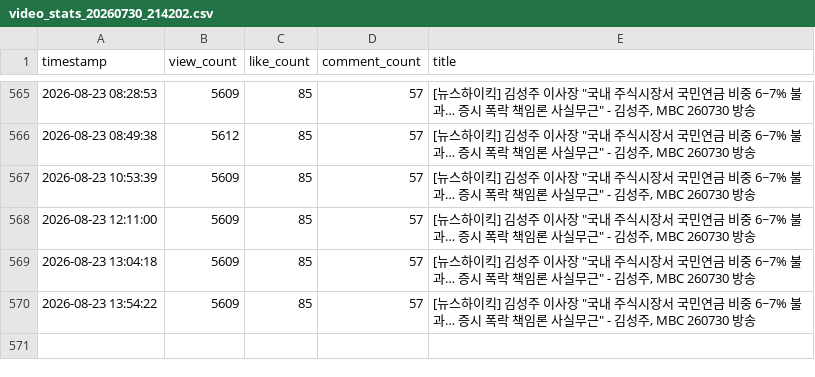
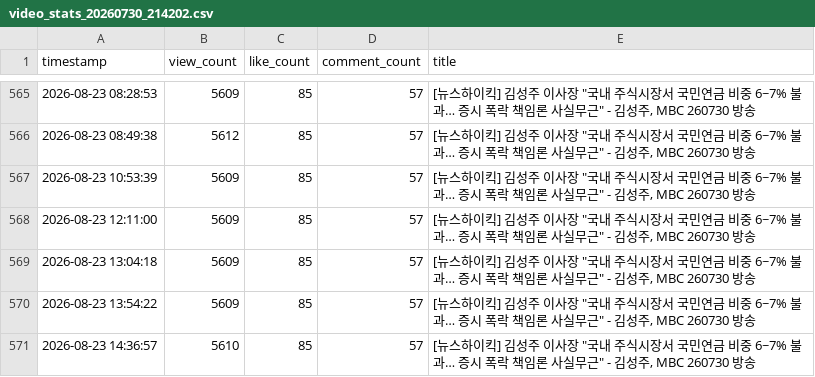
Before and after one commit to coatl47/youtube-comment-monitoring, a CSV file: video_stats/video_stats_20260730_214202.csv, drawn as a sheet; only a part is shown, gaps mark what is left out.

```diff
--- a/video_stats/video_stats_20260730_214202.csv
+++ b/video_stats/video_stats_20260730_214202.csv
@@ -570 +570,2 @@ timestamp,view_count,like_count,comment_count,title
 2026-08-23 13:54:22,5609,85,57,"[뉴스하이킥] 김성주 이사장 ""국내 주식시장서 국민연금 비중 6~7% 불과… 증시 폭락 책임론 사실무근"" - 김성주, MBC 260730 방송"
+2026-08-23 14:36:57,5610,85,57,"[뉴스하이킥] 김성주 이사장 ""국내 주식시장서 국민연금 비중 6~7% 불과… 증시 폭락 책임론 사실무근"" - 김성주, MBC 260730 방송"
```
